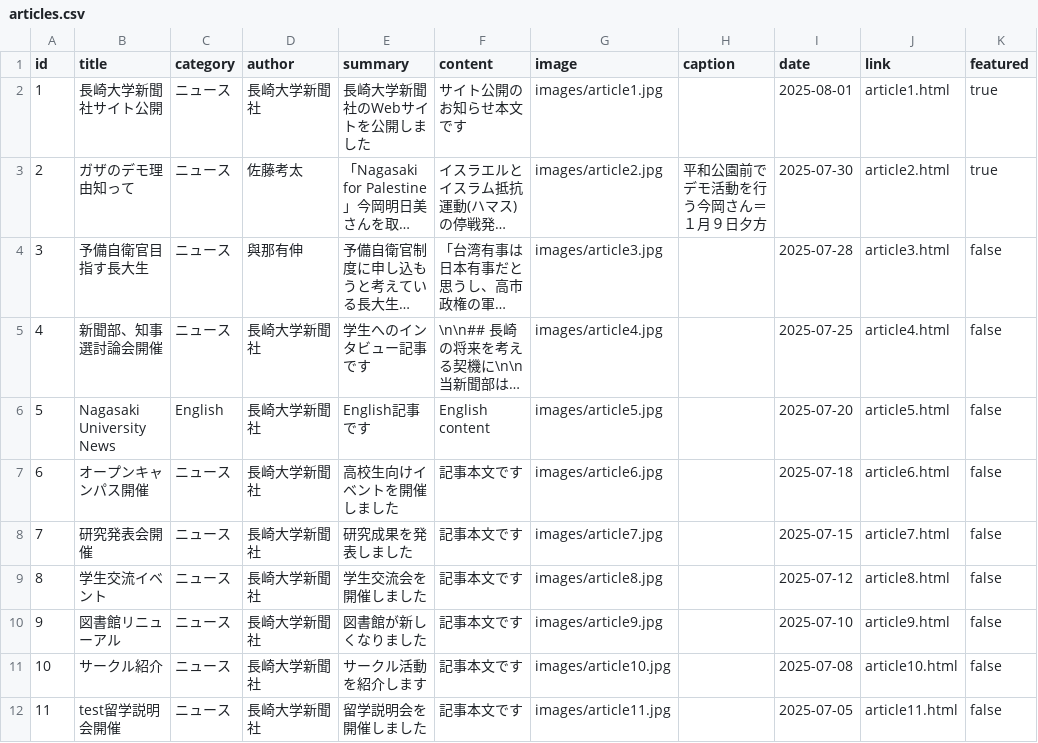
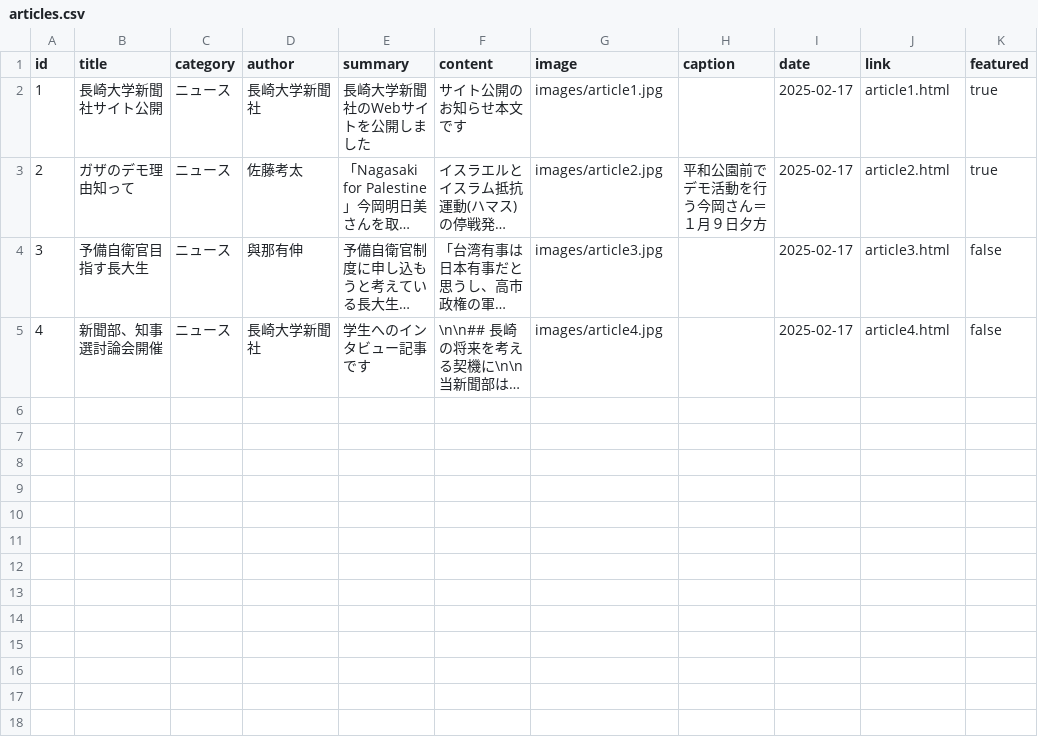
Before and after one commit to nushinbun-hub/nagasaki-uni-press, a CSV file: articles.csv, drawn as a sheet; long unchanged cells end in …; the diff names each change by its address in the sheet, - before the commit and + after, or states it on an @@ line.

```diff
--- a/articles.csv
+++ b/articles.csv
-I2 (date): 2025-08-01
+I2 (date): 2025-02-17
-I3 (date): 2025-07-30
+I3 (date): 2025-02-17
-I4 (date): 2025-07-28
+I4 (date): 2025-02-17
-I5 (date): 2025-07-25
+I5 (date): 2025-02-17
-row 6: 5 | Nagasaki University News | English | 長崎大学新聞社 | English記事です | English content | images/article5.jpg |  | 2025-07-20 | article5.html | false
-row 7: 6 | オープンキャンパス開催 | ニュース | 長崎大学新聞社 | 高校生向けイベントを開催しました | 記事本文です | images/article6.jpg |  | 2025-07-18 | article6.html | false
-row 8: 7 | 研究発表会開催 | ニュース | 長崎大学新聞社 | 研究成果を発表しました | 記事本文です | images/article7.jpg |  | 2025-07-15 | article7.html | false
-row 9: 8 | 学生交流イベント | ニュース | 長崎大学新聞社 | 学生交流会を開催しました | 記事本文です | images/article8.jpg |  | 2025-07-12 | article8.html | false
-row 10: 9 | 図書館リニューアル | ニュース | 長崎大学新聞社 | 図書館が新しくなりました | 記事本文です | images/article9.jpg |  | 2025-07-10 | article9.html | false
-row 11: 10 | サークル紹介 | ニュース | 長崎大学新聞社 | サークル活動を紹介します | 記事本文です | images/article10.jpg |  | 2025-07-08 | article10.html | false
-row 12: 11 | test留学説明会開催 | ニュース | 長崎大学新聞社 | 留学説明会を開催しました | 記事本文です | images/article11.jpg |  | 2025-07-05 | article11.html | false
```
Also changed, not shown: 9 other files.
